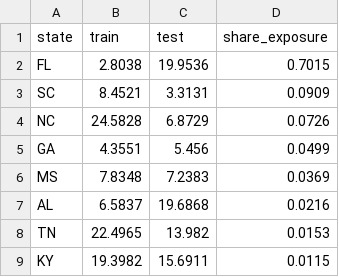
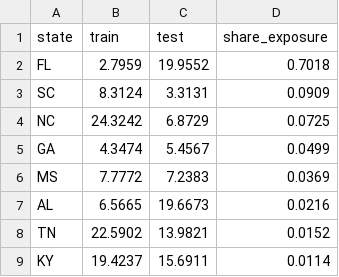
Before and after one commit to lucaslhmnn/Data_science_UNIL_Project, a CSV file: figures/eda_by_state.csv, drawn as a sheet.

```diff
--- a/figures/eda_by_state.csv
+++ b/figures/eda_by_state.csv
@@ -1,9 +1,9 @@
 state,train,test,share_exposure
-FL,2.8038,19.9536,0.7015
-SC,8.4521,3.3131,0.0909
-NC,24.5828,6.8729,0.0726
-GA,4.3551,5.456,0.0499
-MS,7.8348,7.2383,0.0369
-AL,6.5837,19.6868,0.0216
-TN,22.4965,13.982,0.0153
-KY,19.3982,15.6911,0.0115
+FL,2.7959,19.9552,0.7018
+SC,8.3124,3.3131,0.0909
+NC,24.3242,6.8729,0.0725
+GA,4.3474,5.4567,0.0499
+MS,7.7772,7.2383,0.0369
+AL,6.5665,19.6673,0.0216
+TN,22.5902,13.9821,0.0152
+KY,19.4237,15.6911,0.0114
```
Also changed, not shown: figures/eda_by_year.csv, figures/eda_unit_year_summary.csv, 54 other files.
